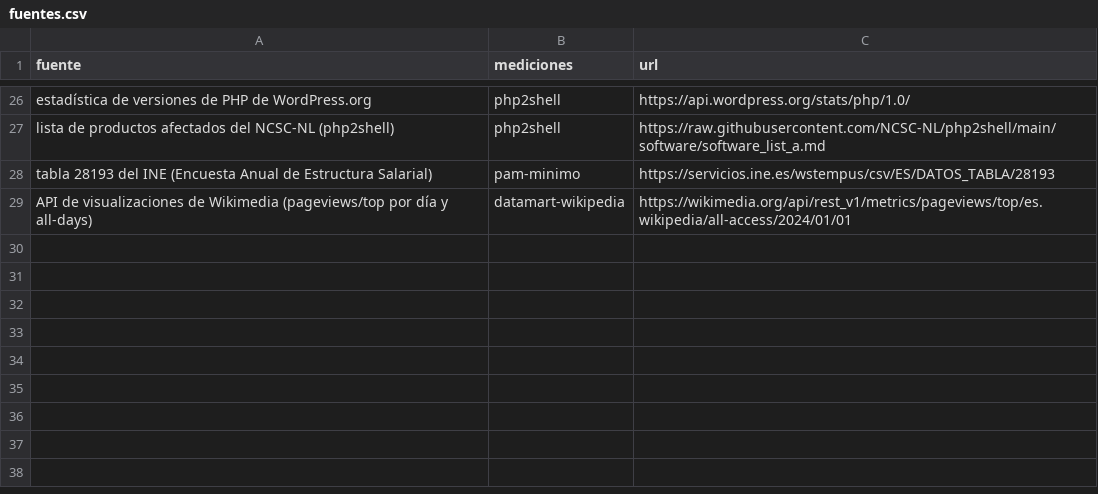
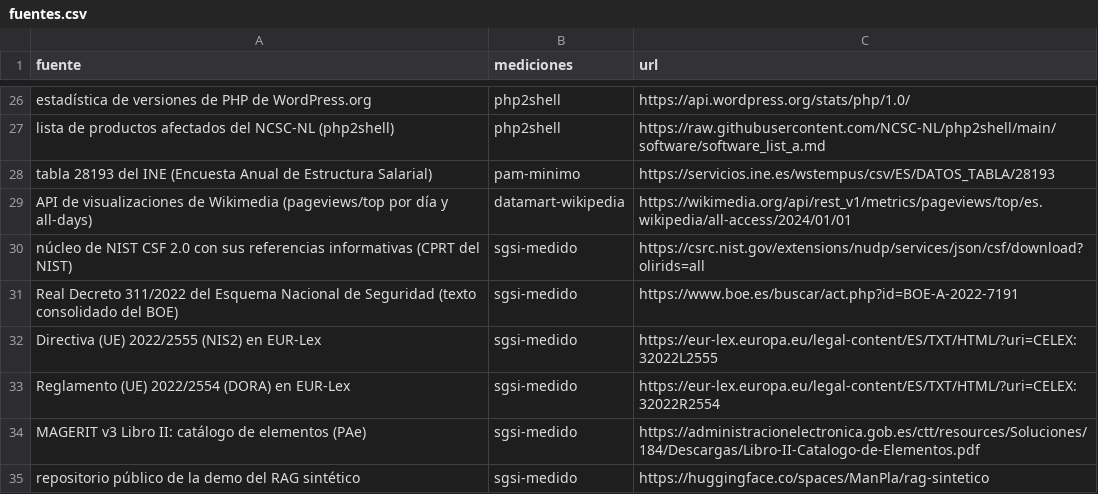
Before and after one commit to mmunozpl/ManPlaNet-datos, a CSV file: fuentes.csv, drawn as a sheet; only a part is shown, gaps mark what is left out; the diff names each change by its address in the sheet, - before the commit and + after, or states it on an @@ line.

Commit message:
Un SGSI puesto a prueba. Riesgos, controles, auditoría y continuidad sobre tres laboratorios publicados: monografía GRC con fecha 15-11-2026 (publicada el 10-11 por orden del autor), en los dos idiomas, con subtítulo y glosario, tras una revisión aplicada: SGSI propio con la estructura de ISO/IEC 27001:2022 sobre el PAM, el DataMart y la demo del RAG (sistema de IA frente a ISO/IEC 27090:2026); seis marcos sobre las 22 categorías de NIST CSF 2.0 desde fuentes públicas (CPRT, BOE, EUR-Lex), 55 riesgos con una adaptación de MAGERIT (9 sobre el apetito), declaración de aplicabilidad de 93 controles y diez elementos de la 27090, 91 comprobaciones de auditoría por código (66 conformes de 81 evaluables), 26 resultados clave, simulacro de continuidad con tiempos reales de recuperación de 34 s, 951 s y 2 s frente a los objetivos, plan director de 17 iniciativas, serie 27000 con ediciones, tabla ENS y NIST y qué falta para producción; medición data/sgsi-medido con su generador, cuaderno, huella, fuentes, glosario y excepción del .gitignore; consulta nueva (32), punto en la consultoría, octava línea de la serie de normativa y fila del laboratorio; 111 términos nuevos en el glosario con su categoría

```diff
--- a/fuentes.csv
+++ b/fuentes.csv
+row 30: núcleo de NIST CSF 2.0 con sus referencias informativas (CPRT del NIST) | sgsi-medido | https://csrc.nist.gov/extensions/nudp/services/json/csf/download?olirids=all
+row 31: Real Decreto 311/2022 del Esquema Nacional de Seguridad (texto consolidado del BOE) | sgsi-medido | https://www.boe.es/buscar/act.php?id=BOE-A-2022-7191
+row 32: Directiva (UE) 2022/2555 (NIS2) en EUR-Lex | sgsi-medido | https://eur-lex.europa.eu/legal-content/ES/TXT/HTML/?uri=CELEX:32022L2555
+row 33: Reglamento (UE) 2022/2554 (DORA) en EUR-Lex | sgsi-medido | https://eur-lex.europa.eu/legal-content/ES/TXT/HTML/?uri=CELEX:32022R2554
+row 34: MAGERIT v3 Libro II: catálogo de elementos (PAe) | sgsi-medido | https://administracionelectronica.gob.es/ctt/resources/Soluciones/184/Descargas/Libro-II-Catalogo-de-Elementos.pdf
+row 35: repositorio público de la demo del RAG sintético | sgsi-medido | https://huggingface.co/spaces/ManPla/rag-sintetico
```
Also changed, not shown: 51 other files.
